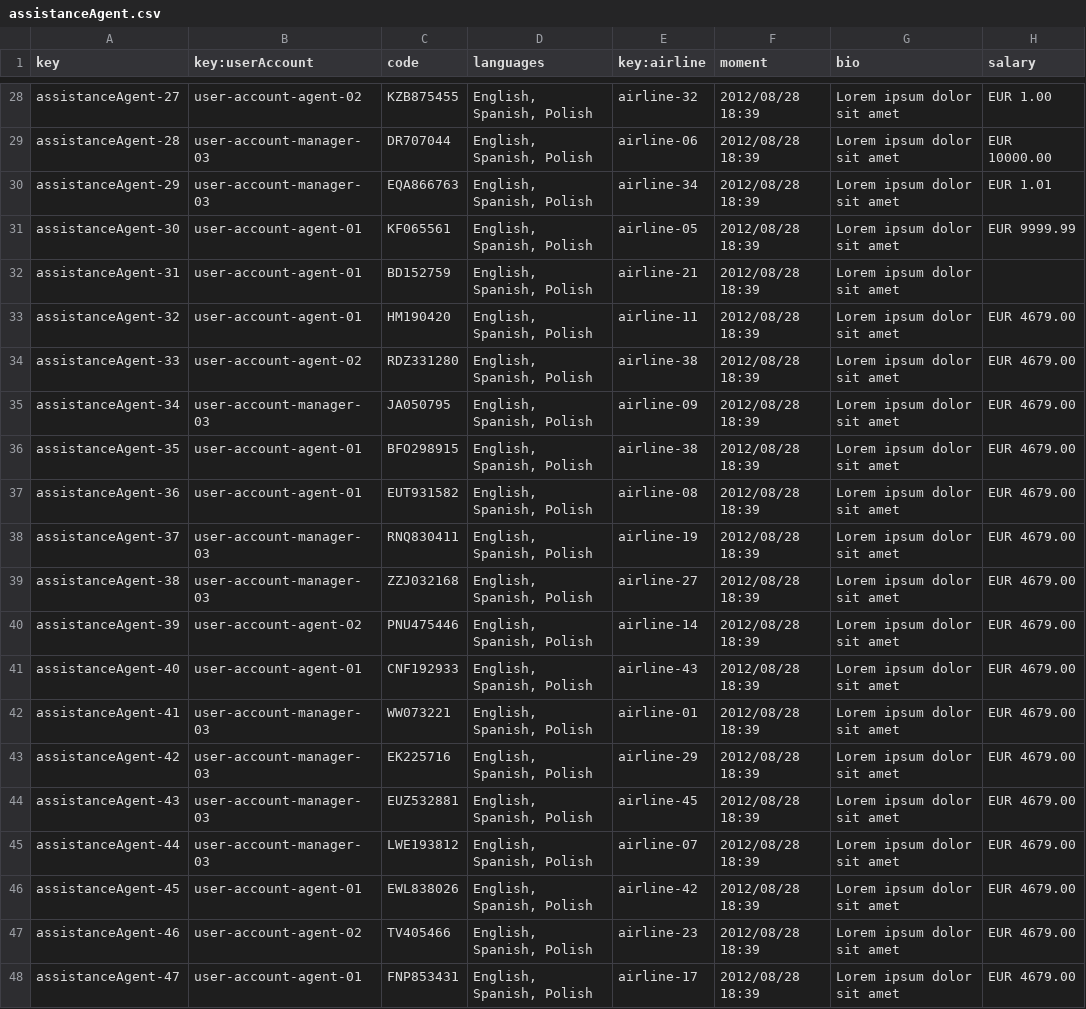
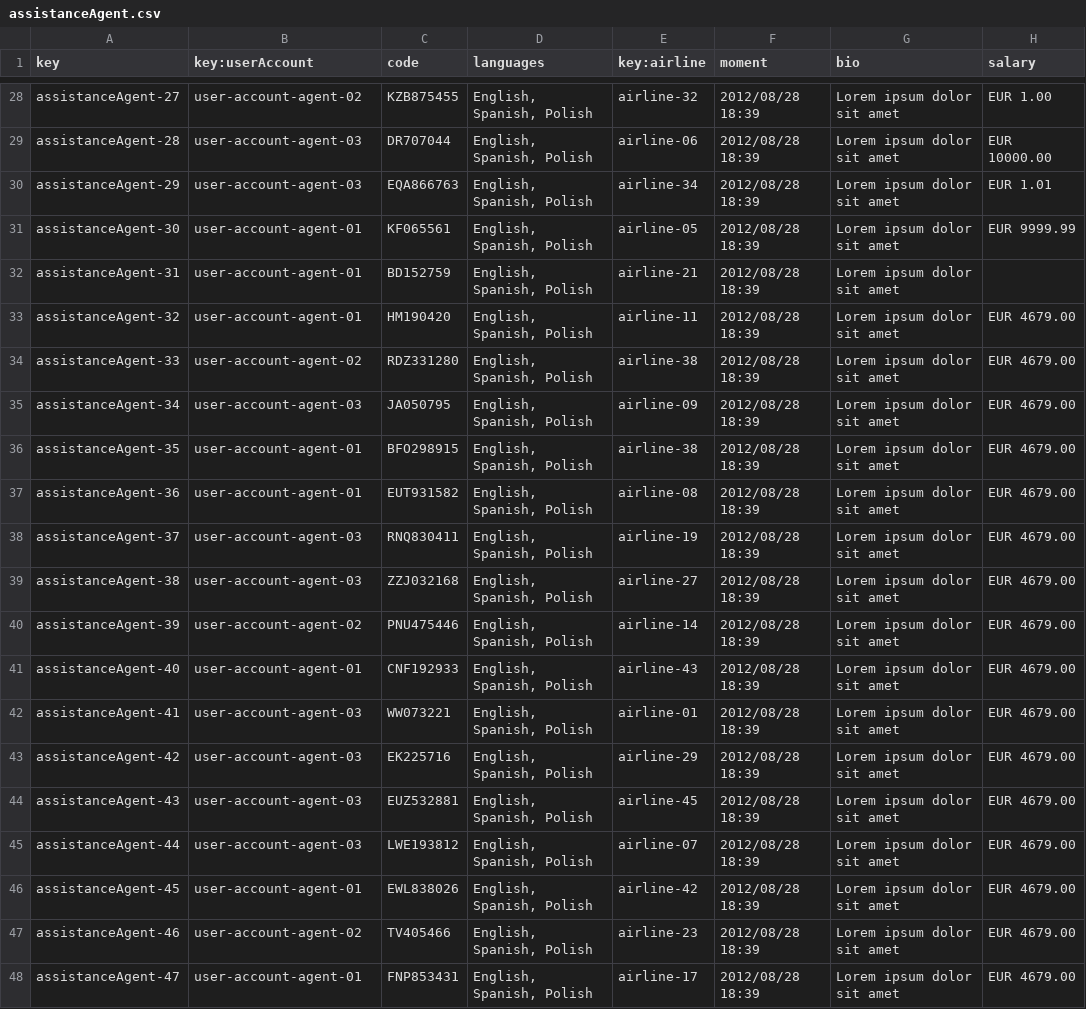
Before and after one commit to agudevbon/Acme-ANS-D03, a CSV file: src/main/resources/WEB-INF/data/sample/assistanceAgent.csv, drawn as a sheet; only a part is shown, gaps mark what is left out; the diff covers the shown part only; the diff names each change by its address in the sheet, - before the commit and + after, or states it on an @@ line.

```diff
--- a/src/main/resources/WEB-INF/data/sample/assistanceAgent.csv
+++ b/src/main/resources/WEB-INF/data/sample/assistanceAgent.csv
-B29:B30 (key:userAccount): user-account-manager-03
+B29:B30 (key:userAccount): user-account-agent-03
-B35 (key:userAccount): user-account-manager-03
+B35 (key:userAccount): user-account-agent-03
-B38:B39 (key:userAccount): user-account-manager-03
+B38:B39 (key:userAccount): user-account-agent-03
-B42:B45 (key:userAccount): user-account-manager-03
+B42:B45 (key:userAccount): user-account-agent-03
```
Also changed, not shown: 13 edited cells elsewhere in this file, src/main/resources/WEB-INF/data/sample/user-account.csv.
